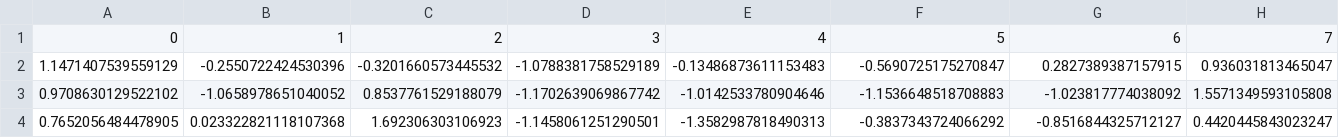
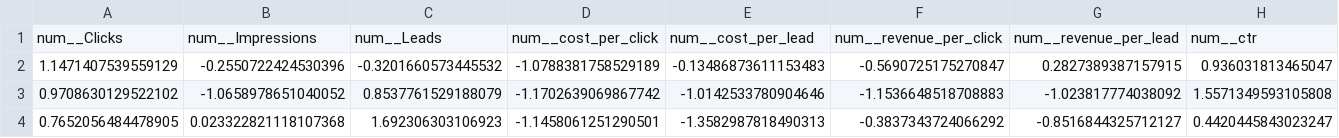
Before and after one commit to carlos31255/EV1_Google_Ads, a CSV file: data/processed/X_test.csv, drawn as a sheet; only a part is shown; removed rows and columns are numbered as before the commit, all else as after; rows hold the shown columns only; the diff names each change by its address in the sheet, - before the commit and + after, or states it on an @@ line.

```diff
--- a/data/processed/X_test.csv
+++ b/data/processed/X_test.csv
-row 1: 0 | 1 | 2 | 3 | 4 | 5 | 6 | 7
+row 1: num__Clicks | num__Impressions | num__Leads | num__cost_per_click | num__cost_per_lead | num__revenue_per_click | num__revenue_per_lead | num__ctr
```
Also changed, not shown: data/processed/X_train.csv, 19 other files.
